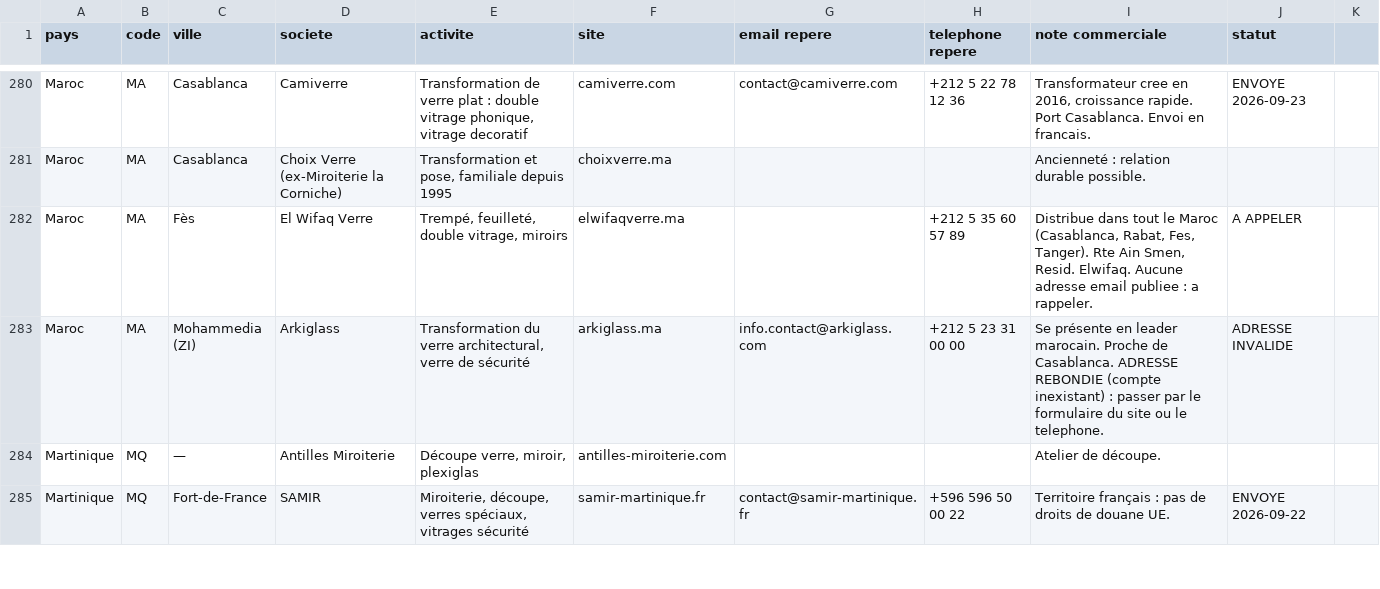
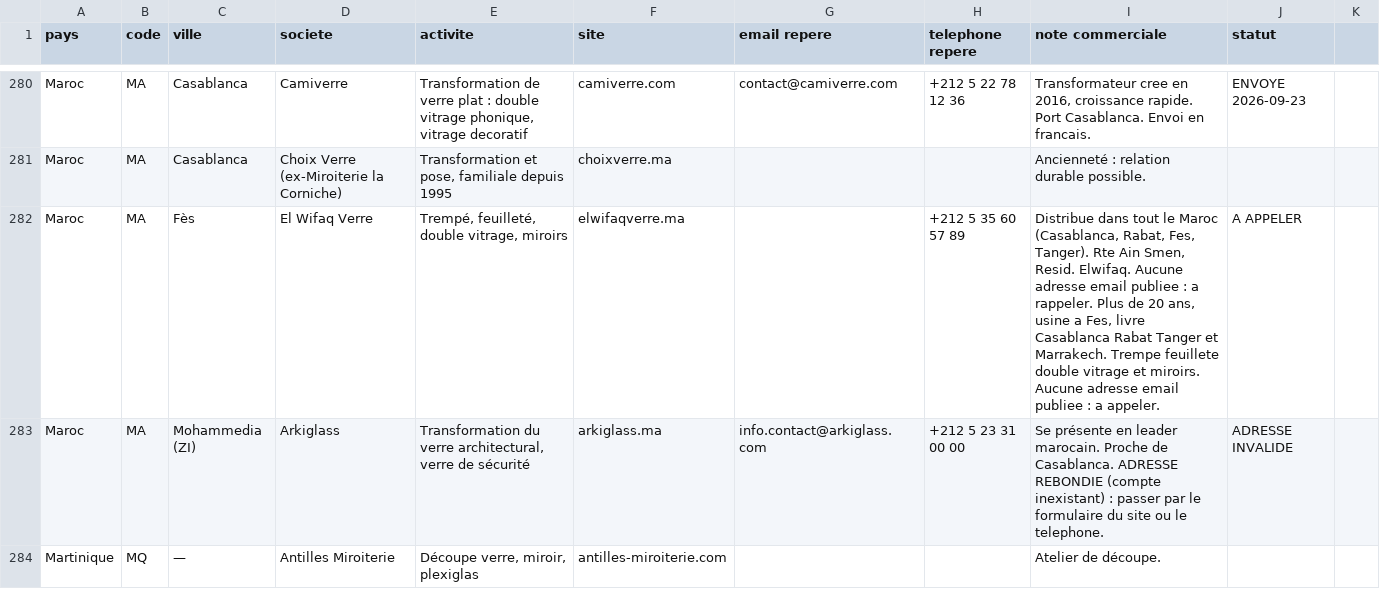
Before and after one commit to dgjmfrbv4k-lab/NOXEM-GROUP, a CSV file: campagne-conteneur-20-open-top/prospection/liste-prospects.csv, drawn as a sheet; only a part is shown, gaps mark what is left out; the shorter side is filled out with more unchanged rows; the diff covers the shown part only.

```diff
--- a/campagne-conteneur-20-open-top/prospection/liste-prospects.csv
+++ b/campagne-conteneur-20-open-top/prospection/liste-prospects.csv
@@ -281,3 +281,3 @@ Maroc;MA;Casablanca;Camiverre;Transformation de verre plat : double vitrage phon
 Maroc;MA;Casablanca;Choix Verre (ex-Miroiterie la Corniche);Transformation et pose, familiale depuis 1995;choixverre.ma;;;Ancienneté : relation durable possible.;
-Maroc;MA;Fès;El Wifaq Verre;Trempé, feuilleté, double vitrage, miroirs;elwifaqverre.ma;;+212 5 35 60 57 89;Distribue dans tout le Maroc (Casablanca, Rabat, Fes, Tanger). Rte Ain Smen, Resid. Elwifaq. Aucune adresse email publiee : a rappeler.;A APPELER
+Maroc;MA;Fès;El Wifaq Verre;Trempé, feuilleté, double vitrage, miroirs;elwifaqverre.ma;;+212 5 35 60 57 89;Distribue dans tout le Maroc (Casablanca, Rabat, Fes, Tanger). Rte Ain Smen, Resid. Elwifaq. Aucune adresse email publiee : a rappeler. Plus de 20 ans, usine a Fes, livre Casablanca Rabat Tanger et Marrakech. Trempe feuillete double vitrage et miroirs. Aucune adresse email publiee : a appeler.;A APPELER
 Maroc;MA;Mohammedia (ZI);Arkiglass;Transformation du verre architectural, verre de sécurité;arkiglass.ma;info.contact@arkiglass.com;+212 5 23 31 00 00;Se présente en leader marocain. Proche de Casablanca. ADRESSE REBONDIE (compte inexistant) : passer par le formulaire du site ou le telephone.;ADRESSE INVALIDE
```
Also changed, not shown: 7 edited cells elsewhere in this file, 1 other file.
